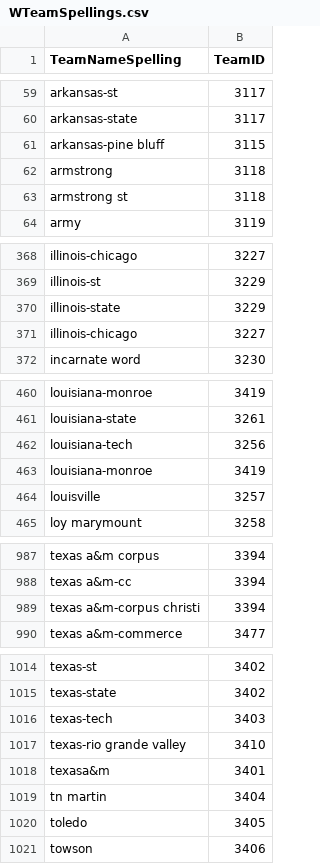
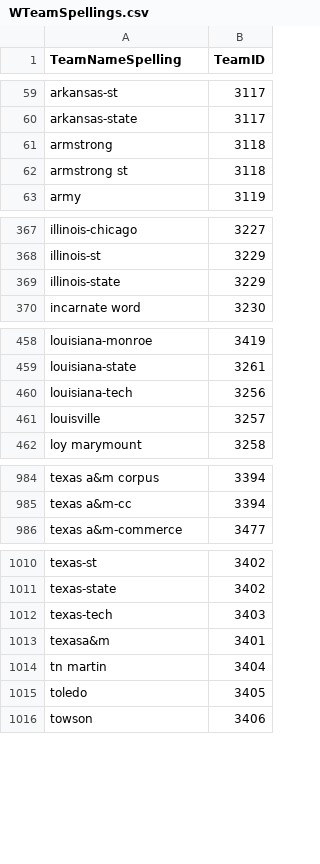
Before and after one commit to allanpichardo/march-madness-2025, a CSV file: csv/WTeamSpellings.csv, drawn as a sheet; only a part is shown, gaps mark what is left out; the diff names each change by its address in the sheet, - before the commit and + after, or states it on an @@ line.

```diff
--- a/csv/WTeamSpellings.csv
+++ b/csv/WTeamSpellings.csv
-row 61: arkansas-pine bluff | 3115
-row 371: illinois-chicago | 3227
-row 463: louisiana-monroe | 3419
-row 989: texas a&m-corpus christi | 3394
-row 1017: texas-rio grande valley | 3410
```
Also changed, not shown: csv/MNCAATourneySeeds.csv, csv/MNCAATourneySlots.csv, 16 other files.
